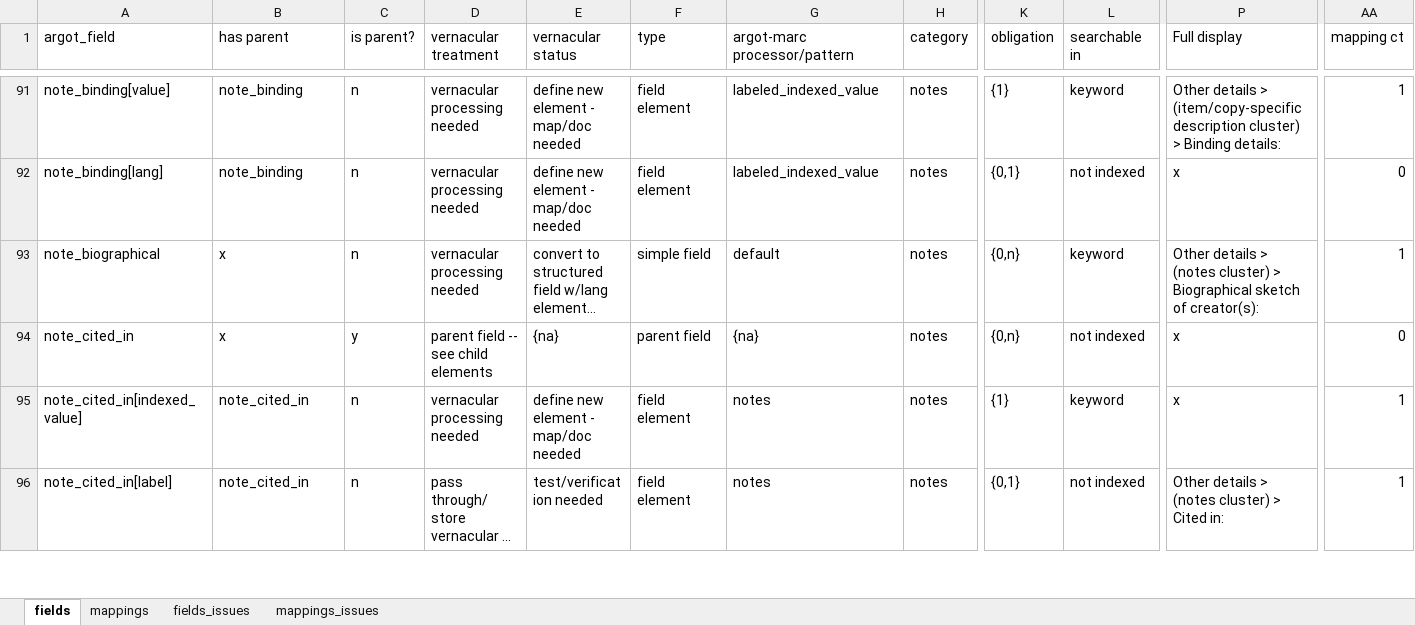
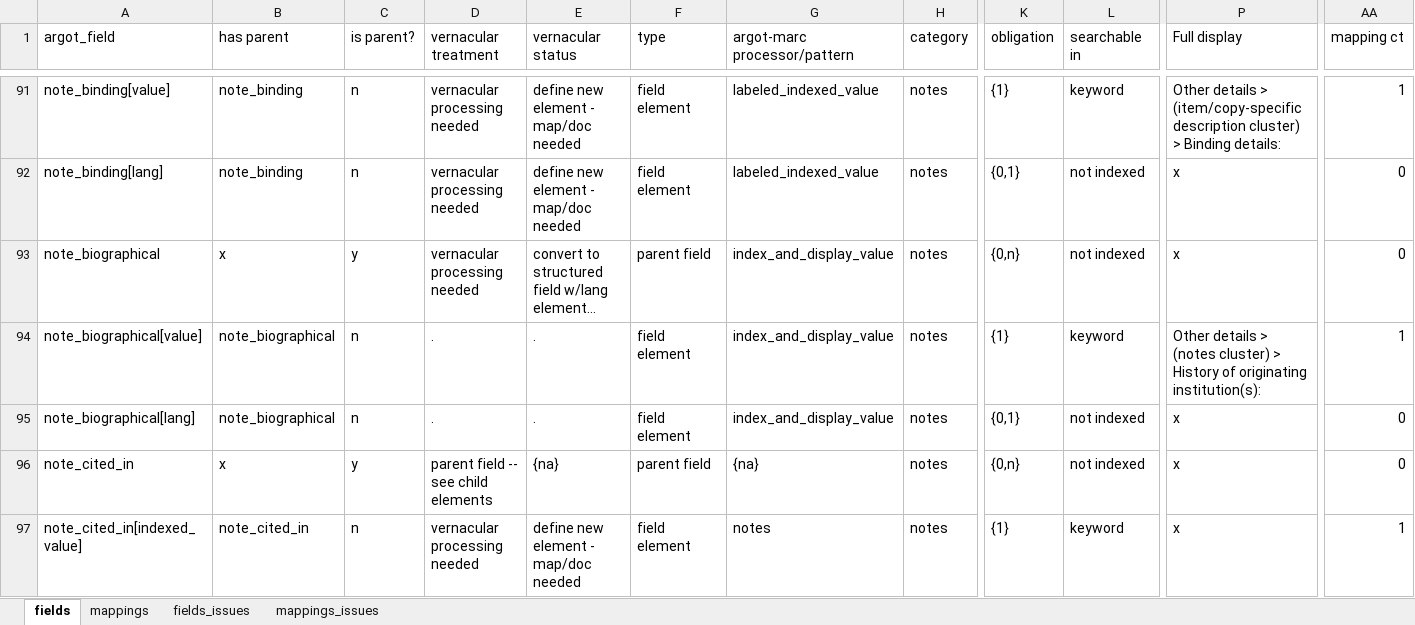
Before and after one commit to trln/data-documentation, an Excel workbook: argot/argot.xlsx, sheet fields, drawn as a sheet; only a part is shown, gaps mark what is left out; the shorter side is filled out with more unchanged rows; long unchanged cells end in …; values as stored, in another font and other column widths than the file's, no borders; table styles not drawn; rows hold the shown columns only; the diff names each change by its address in the sheet, - before the commit and + after, or states it on an @@ line.

Commit message:
non-roman mappings for note_biographical

```diff
--- a/argot/argot.xlsx (sheet fields)
+++ b/argot/argot.xlsx (sheet fields)
-C93 (is parent?): n
+C93 (is parent?): y
-F93 (type): simple field
+F93 (type): parent field
-G93 (argot-marc processor/pattern): default
+G93 (argot-marc processor/pattern): index_and_display_value
-L93 (searchable in): keyword
+L93 (searchable in): not indexed
-P93 (Full display): Other details > (notes cluster) > Biographical sketch of creator(s):
+P93 (Full display): x
-AA93 (mapping ct): 1
+AA93 (mapping ct): 0
+row 94: note_biographical[value] | note_biographical | n | . | . | field element | index_and_display_value | notes | {1} | keyword | Other details > (notes cluster) > History of originating institution(s): | 1
+row 95: note_biographical[lang] | note_biographical | n | . | . | field element | index_and_display_value | notes | {0,1} | not indexed | x | 0
```
Also changed, not shown: sheet mappings, 2 other files.
